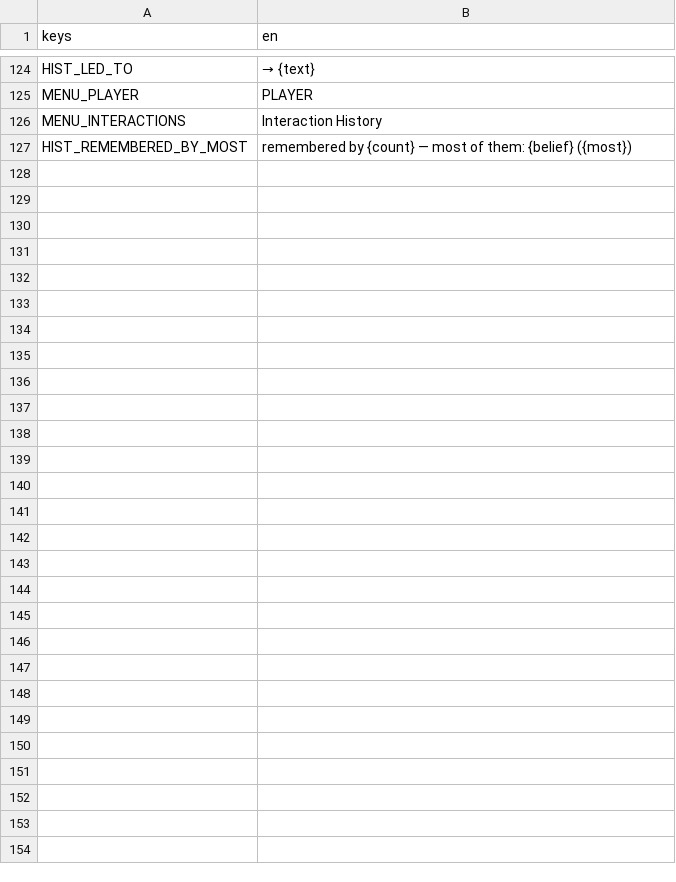
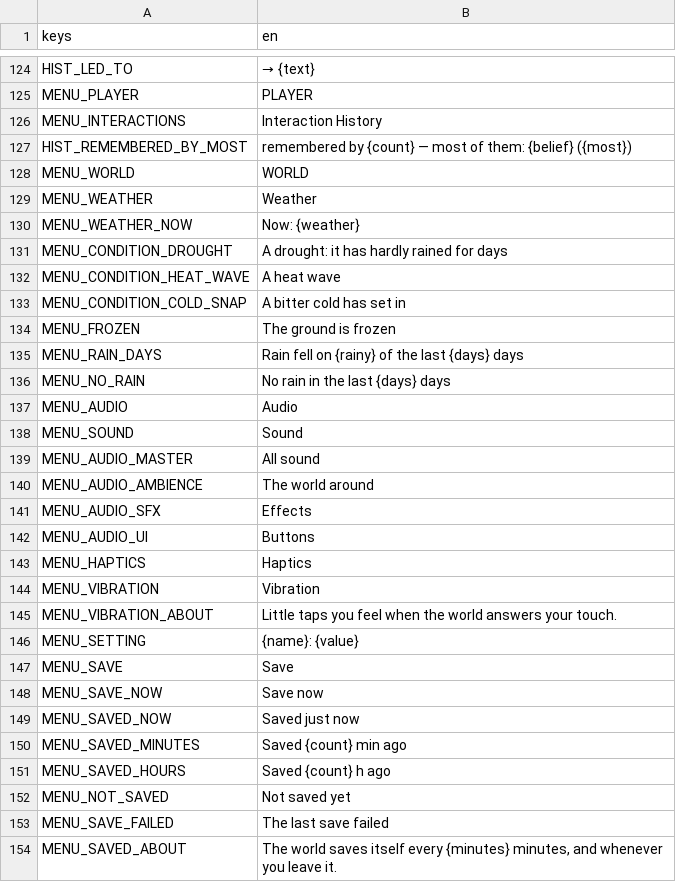
Before and after one commit to happihack/MyWorld, a CSV file: data/text/history.csv, drawn as a sheet; only a part is shown, gaps mark what is left out.

```diff
--- a/data/text/history.csv
+++ b/data/text/history.csv
@@ -127 +127,28 @@ MENU_INTERACTIONS,"Interaction History"
 HIST_REMEMBERED_BY_MOST,"  remembered by {count} — most of them: {belief} ({most})"
+MENU_WORLD,"WORLD"
+MENU_WEATHER,"Weather"
+MENU_WEATHER_NOW,"Now: {weather}"
+MENU_CONDITION_DROUGHT,"A drought: it has hardly rained for days"
+MENU_CONDITION_HEAT_WAVE,"A heat wave"
+MENU_CONDITION_COLD_SNAP,"A bitter cold has set in"
+MENU_FROZEN,"The ground is frozen"
+MENU_RAIN_DAYS,"Rain fell on {rainy} of the last {days} days"
+MENU_NO_RAIN,"No rain in the last {days} days"
+MENU_AUDIO,"Audio"
+MENU_SOUND,"Sound"
+MENU_AUDIO_MASTER,"All sound"
+MENU_AUDIO_AMBIENCE,"The world around"
+MENU_AUDIO_SFX,"Effects"
+MENU_AUDIO_UI,"Buttons"
+MENU_HAPTICS,"Haptics"
+MENU_VIBRATION,"Vibration"
+MENU_VIBRATION_ABOUT,"Little taps you feel when the world answers your touch."
+MENU_SETTING,"{name}: {value}"
+MENU_SAVE,"Save"
+MENU_SAVE_NOW,"Save now"
+MENU_SAVED_NOW,"Saved just now"
+MENU_SAVED_MINUTES,"Saved {count} min ago"
+MENU_SAVED_HOURS,"Saved {count} h ago"
+MENU_NOT_SAVED,"Not saved yet"
+MENU_SAVE_FAILED,"The last save failed"
+MENU_SAVED_ABOUT,"The world saves itself every {minutes} minutes, and whenever you leave it."
```
Also changed, not shown: 6 other files.
